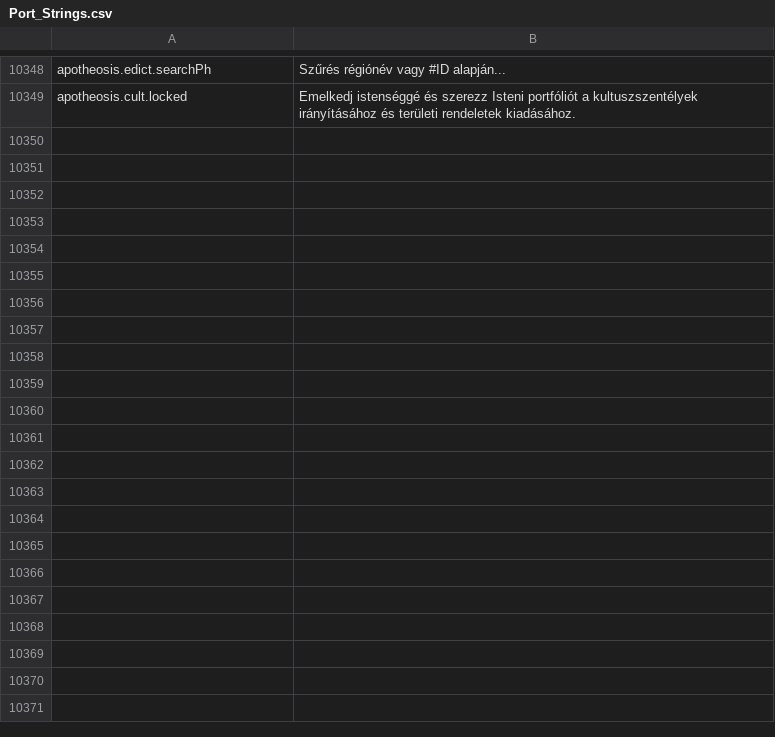
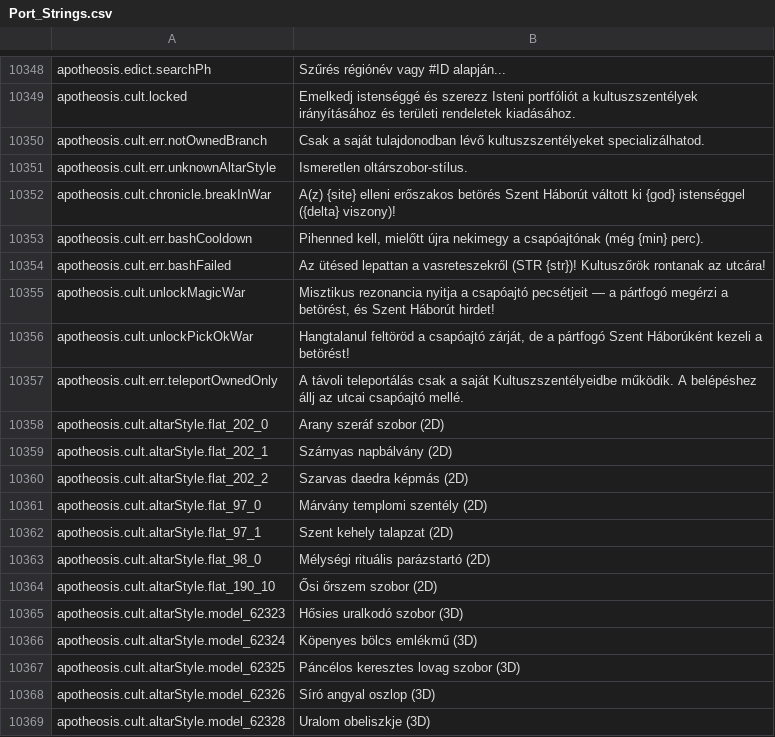
Before and after one commit to Chuz13/daggerfall-forever, a CSV file: locales/hu/Port_Strings.csv, drawn as a sheet; only a part is shown, gaps mark what is left out; the diff covers the shown part only; the diff names each change by its address in the sheet, - before the commit and + after, or states it on an @@ line.

```diff
--- a/locales/hu/Port_Strings.csv
+++ b/locales/hu/Port_Strings.csv
+row 10350: apotheosis.cult.err.notOwnedBranch | Csak a saját tulajdonodban lévő kultuszszentélyeket specializálhatod.
+row 10351: apotheosis.cult.err.unknownAltarStyle | Ismeretlen oltárszobor-stílus.
+row 10352: apotheosis.cult.chronicle.breakInWar | A(z) {site} elleni erőszakos betörés Szent Háborút váltott ki {god} istenséggel ({delta} viszony)!
+row 10353: apotheosis.cult.err.bashCooldown | Pihenned kell, mielőtt újra nekimegy a csapóajtónak (még {min} perc).
+row 10354: apotheosis.cult.err.bashFailed | Az ütésed lepattan a vasreteszekről (STR {str})! Kultuszőrök rontanak az utcára!
+row 10355: apotheosis.cult.unlockMagicWar | Misztikus rezonancia nyitja a csapóajtó pecsétjeit — a pártfogó megérzi a betörést, és Szent Háborút hirdet!
+row 10356: apotheosis.cult.unlockPickOkWar | Hangtalanul feltöröd a csapóajtó zárját, de a pártfogó Szent Háborúként kezeli a betörést!
+row 10357: apotheosis.cult.err.teleportOwnedOnly | A távoli teleportálás csak a saját Kultuszszentélyeidbe működik. A belépéshez állj az utcai csapóajtó mellé.
+row 10358: apotheosis.cult.altarStyle.flat_202_0 | Arany szeráf szobor (2D)
+row 10359: apotheosis.cult.altarStyle.flat_202_1 | Szárnyas napbálvány (2D)
+row 10360: apotheosis.cult.altarStyle.flat_202_2 | Szarvas daedra képmás (2D)
+row 10361: apotheosis.cult.altarStyle.flat_97_0 | Márvány templomi szentély (2D)
+row 10362: apotheosis.cult.altarStyle.flat_97_1 | Szent kehely talapzat (2D)
+row 10363: apotheosis.cult.altarStyle.flat_98_0 | Mélységi rituális parázstartó (2D)
+row 10364: apotheosis.cult.altarStyle.flat_190_10 | Ősi őrszem szobor (2D)
+row 10365: apotheosis.cult.altarStyle.model_62323 | Hősies uralkodó szobor (3D)
+row 10366: apotheosis.cult.altarStyle.model_62324 | Köpenyes bölcs emlékmű (3D)
+row 10367: apotheosis.cult.altarStyle.model_62325 | Páncélos keresztes lovag szobor (3D)
+row 10368: apotheosis.cult.altarStyle.model_62326 | Síró angyal oszlop (3D)
+row 10369: apotheosis.cult.altarStyle.model_62328 | Uralom obeliszkje (3D)
```
Also changed, not shown: 40 added rows and 12 edited cells elsewhere in this file, locales/fr/Port_Strings.csv, locales/ja/Port_Strings.csv, 36 other files.
